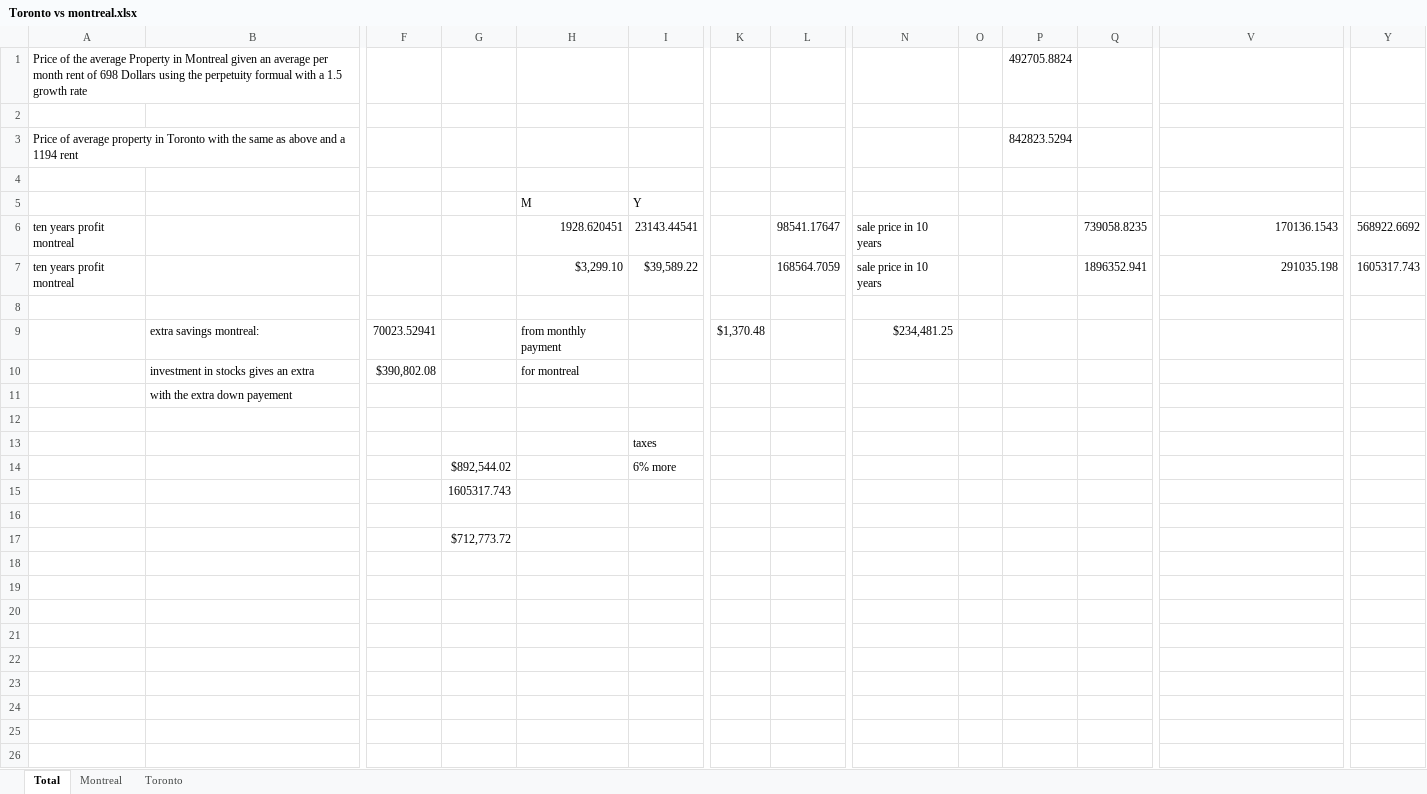
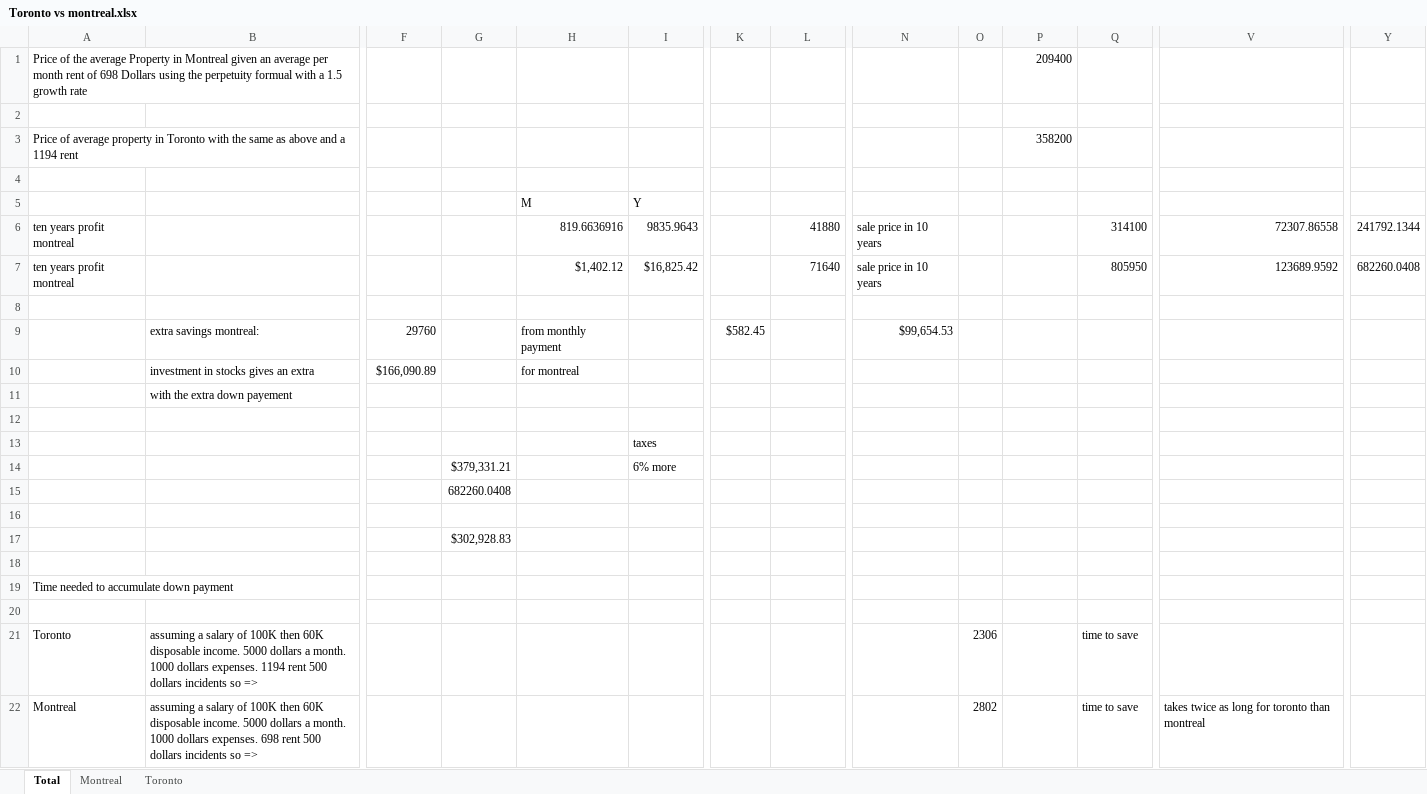
Before and after one commit to leonlahoud/TorontoVsMontrealPricing, an Excel workbook: Toronto vs montreal.xlsx, sheet Total, drawn as a sheet; only a part is shown, gaps mark what is left out; values as stored, in another font and other column widths than the file's, no borders; addresses are those after the commit; rows hold the shown columns only; the diff names each change by its address in the sheet, - before the commit and + after, or states it on an @@ line.

```diff
--- a/Toronto vs montreal.xlsx (sheet Total)
+++ b/Toronto vs montreal.xlsx (sheet Total)
-P1: 492705.8824
+P1: 209400
-P3: 842823.5294
+P3: 358200
-H6: 1928.620451
+H6: 819.6636916
-I6: 23143.44541
+I6: 9835.9643
-L6: 98541.17647
+L6: 41880
-Q6: 739058.8235
+Q6: 314100
-V6: 170136.1543
+V6: 72307.86558
-Y6: 568922.6692
+Y6: 241792.1344
-H7: $3,299.10
+H7: $1,402.12
-I7: $39,589.22
+I7: $16,825.42
-L7: 168564.7059
+L7: 71640
-Q7: 1896352.941
+Q7: 805950
-V7: 291035.198
+V7: 123689.9592
-Y7: 1605317.743
+Y7: 682260.0408
-F9: 70023.52941
+F9: 29760
-K9: $1,370.48
+K9: $582.45
-N9: $234,481.25
+N9: $99,654.53
-F10: $390,802.08
+F10: $166,090.89
-G14: $892,544.02
+G14: $379,331.21
-G15: 1605317.743
+G15: 682260.0408
+row 17:  |  |  | $302,928.83
-row 18:  |  |  | $712,773.72
+row 18: (empty)
+row 19: Time needed to accumulate down payment
+row 20: (empty)
+row 21: Toronto | assuming a salary of 100K then 60K disposable income. 5000 dollars a month. 1000 dollars expenses. 1194 rent 500 dollars incidents so => |  |  |  |  |  |  |  | 2306 |  | time to save
+row 22: Montreal | assuming a salary of 100K then 60K disposable income. 5000 dollars a month. 1000 dollars expenses. 698 rent 500 dollars incidents so => |  |  |  |  |  |  |  | 2802 |  | time to save | takes twice as long for toronto than montreal
```
Also changed, not shown: sheet Montreal, sheet Toronto.
